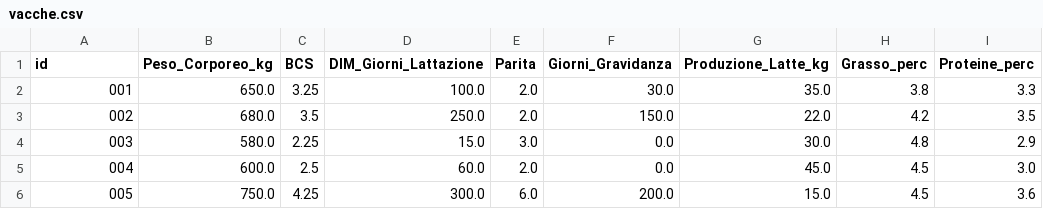
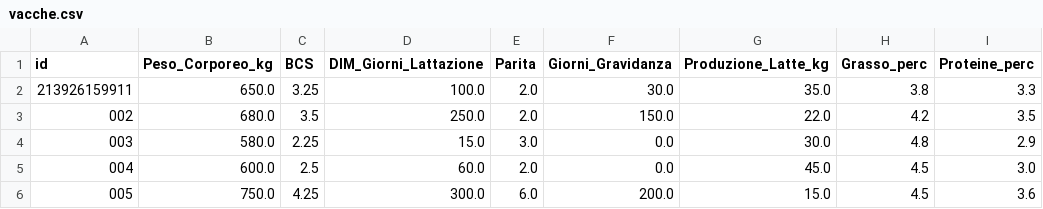
Before and after one commit to sebastiano242196/vacche, a CSV file: vacche.csv, drawn as a sheet; only a part is shown; the diff names each change by its address in the sheet, - before the commit and + after, or states it on an @@ line.

```diff
--- a/vacche.csv
+++ b/vacche.csv
-A2 (id): 001
+A2 (id): 213926159911
```
Also changed, not shown: 2 other files.
